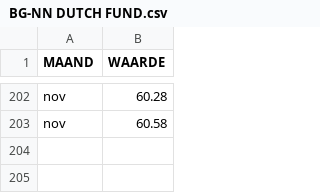
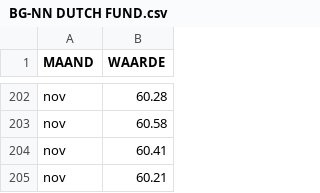
Before and after one commit to RobPastoor/Beleggen, a CSV file: Data/BG-NN DUTCH FUND.csv, drawn as a sheet; only a part is shown, gaps mark what is left out.

```diff
--- a/Data/BG-NN DUTCH FUND.csv
+++ b/Data/BG-NN DUTCH FUND.csv
@@ -203 +203,3 @@ nov;60.28
 nov;60.58
+nov;60.41
+nov;60.21
```
Also changed, not shown: Data/BG-NN BASIC MATERIALS FUND.csv.
